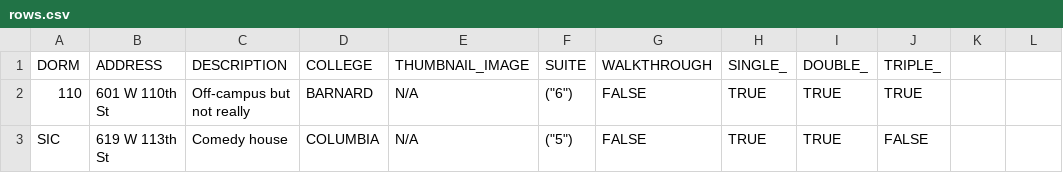
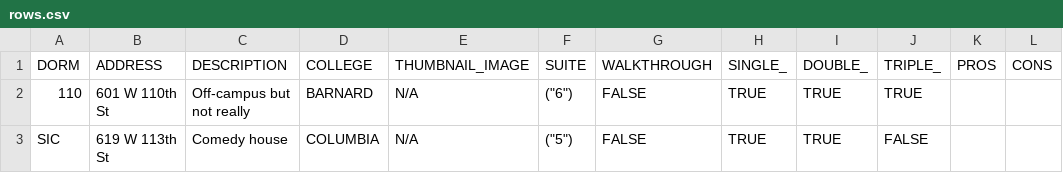
Before and after one commit to spectatorpublishing/NewShaft, a CSV file: theshaft/db/rows.csv, drawn as a sheet; the diff names each change by its address in the sheet, - before the commit and + after, or states it on an @@ line.

```diff
--- a/theshaft/db/rows.csv
+++ b/theshaft/db/rows.csv
-K1: (empty)
+K1: PROS
-L1: (empty)
+L1: CONS
```
Also changed, not shown: 4 other files.
